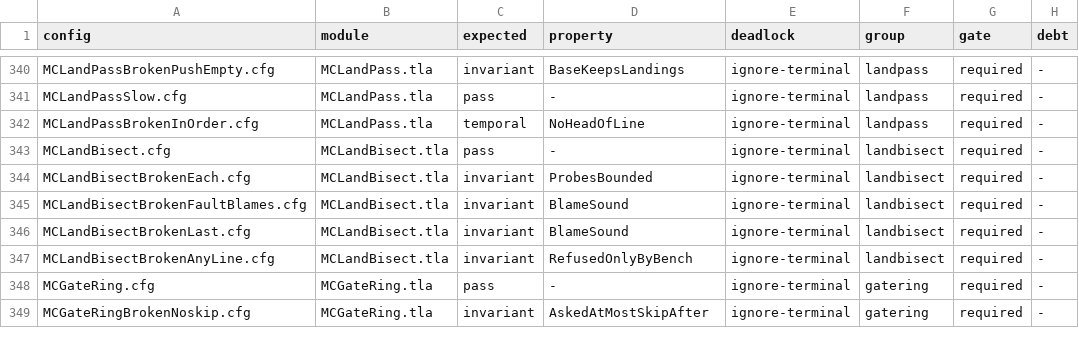
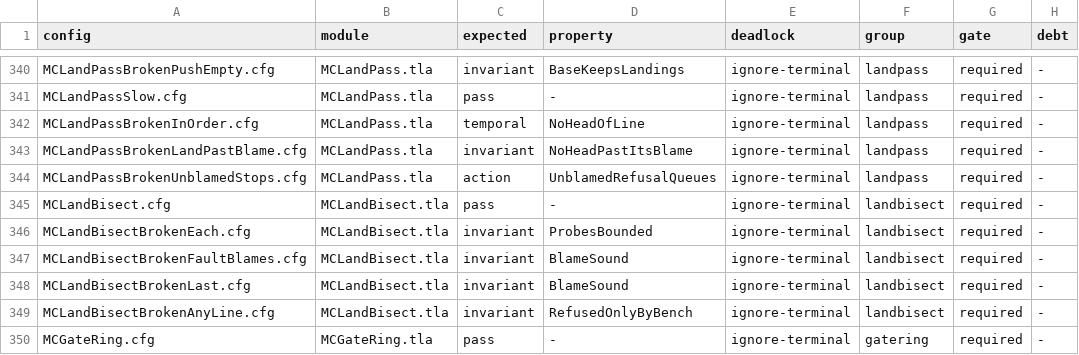
Before and after one commit to mas-bandwidth/nova-sprint, a TSV file: tla/CASES.tsv, drawn as a sheet; only a part is shown, gaps mark what is left out; the shorter side is filled out with more unchanged rows; the diff names each change by its address in the sheet, - before the commit and + after, or states it on an @@ line.

```diff
--- a/tla/CASES.tsv
+++ b/tla/CASES.tsv
+row 343: MCLandPassBrokenLandPastBlame.cfg | MCLandPass.tla | invariant | NoHeadPastItsBlame | ignore-terminal | landpass | required | -
+row 344: MCLandPassBrokenUnblamedStops.cfg | MCLandPass.tla | action | UnblamedRefusalQueues | ignore-terminal | landpass | required | -
```
Also changed, not shown: tla/COVERAGE.tsv, tla/RUNS.tsv, 16 other files.
